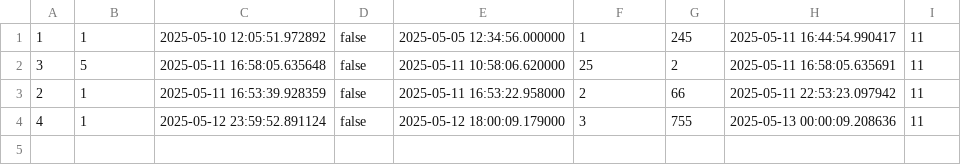
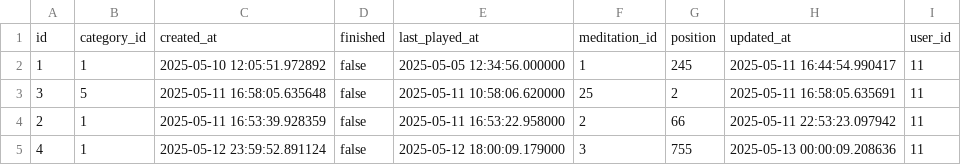
Before and after one commit to mikasaakerman03/mental-health-web-app, a CSV file: data/meditation_history.csv, drawn as a sheet.

```diff
--- a/data/meditation_history.csv
+++ b/data/meditation_history.csv
@@ -1 +1,2 @@
+id,category_id,created_at,finished,last_played_at,meditation_id,position,updated_at,user_id
 1,1,2025-05-10 12:05:51.972892,false,2025-05-05 12:34:56.000000,1,245,2025-05-11 16:44:54.990417,11
```
Also changed, not shown: data/chat_history.csv, data/chatbot_topics.csv, 20 other files.
